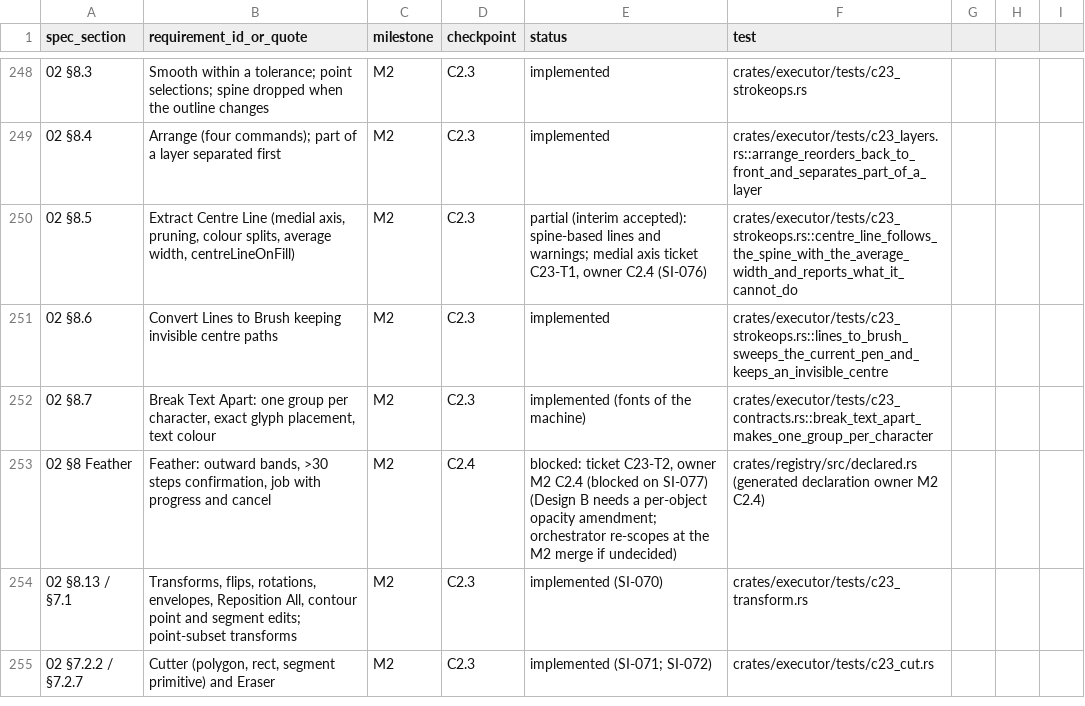
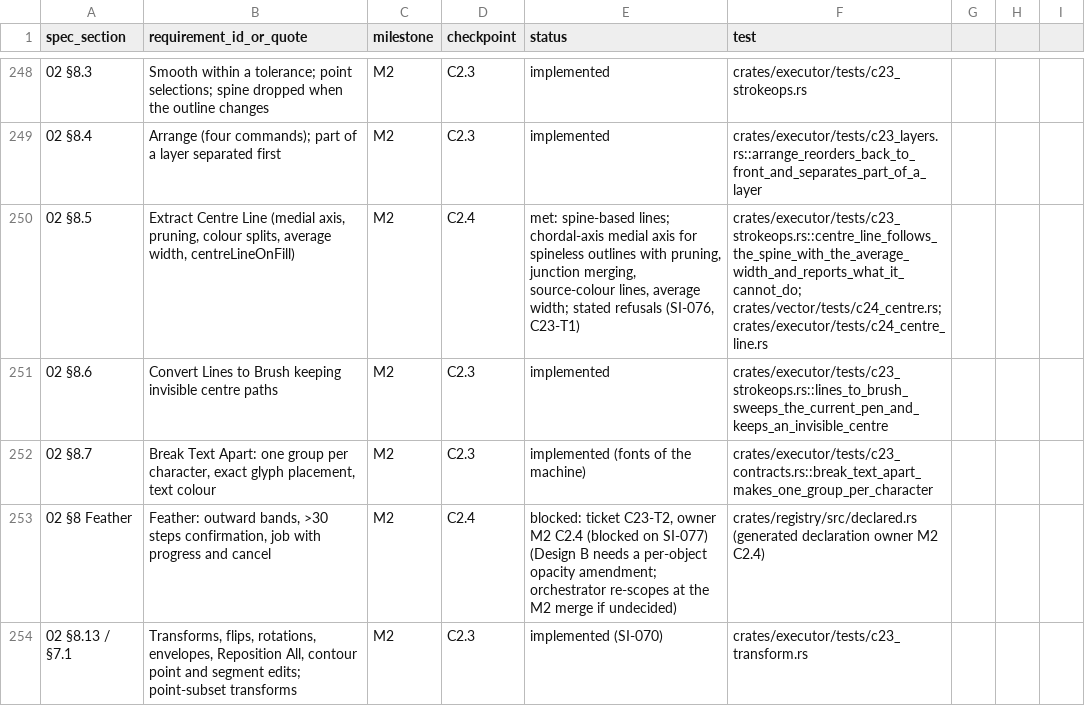
Before and after one commit to kaigani/261017-toontown-dev, a CSV file: plan/traceability.csv, drawn as a sheet; only a part is shown, gaps mark what is left out; the shorter side is filled out with more unchanged rows; the diff names each change by its address in the sheet, - before the commit and + after, or states it on an @@ line.

```diff
--- a/plan/traceability.csv
+++ b/plan/traceability.csv
-D250 (checkpoint): C2.3
+D250 (checkpoint): C2.4
-E250 (status): partial (interim accepted): spine-based lines and warnings; medial axis ticket C23-T1, owner C2.4 (SI-076)
+E250 (status): met: spine-based lines; chordal-axis medial axis for spineless outlines with pruning, junction merging, source-colour lines, average width; stated refusals (SI-076, C23-T1)
-F250 (test): crates/executor/tests/c23_strokeops.rs::centre_line_follows_the_spine_with_the_average_width_and_reports_what_it_cannot_do
+F250 (test): crates/executor/tests/c23_strokeops.rs::centre_line_follows_the_spine_with_the_average_width_and_reports_what_it_cannot_do; crates/vector/tests/c24_centre.rs; crates/executor/tests/c24_centre_line.rs
```
Also changed, not shown: 19 other files.
